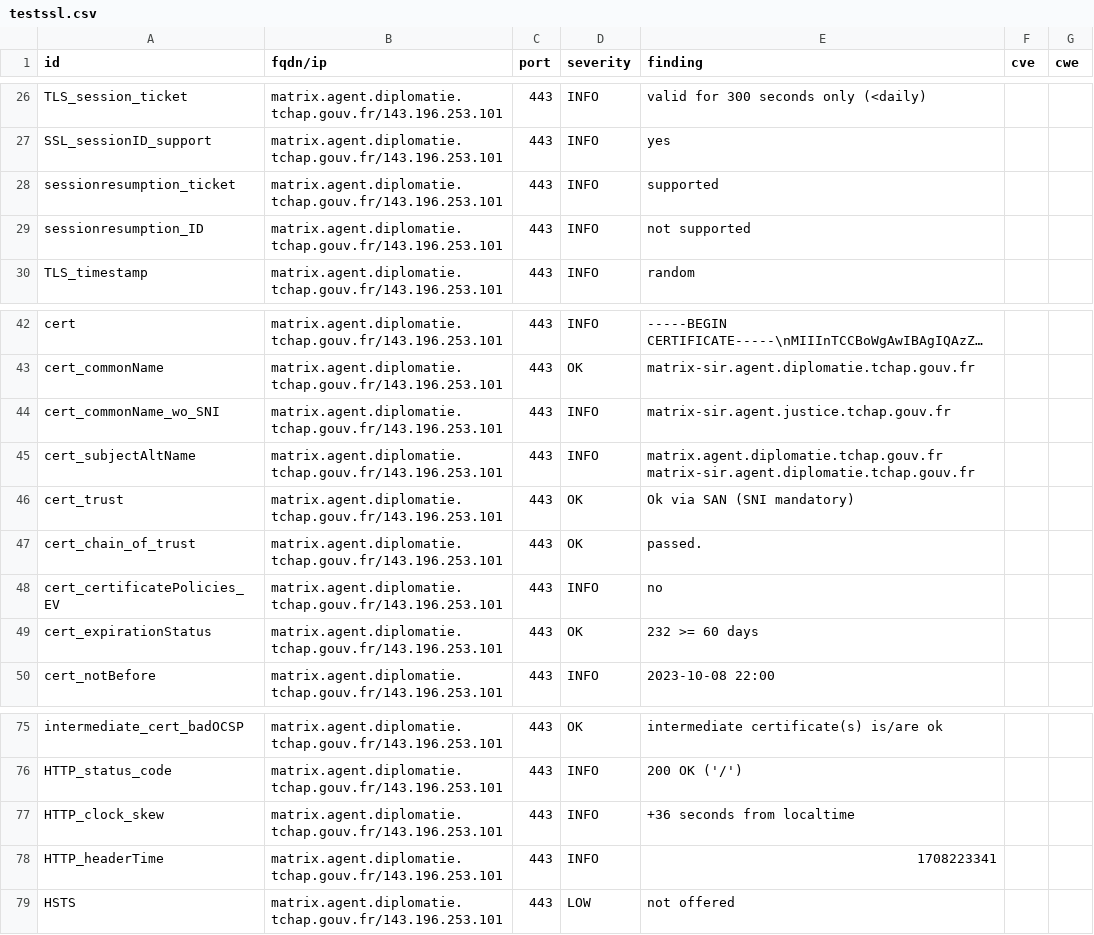
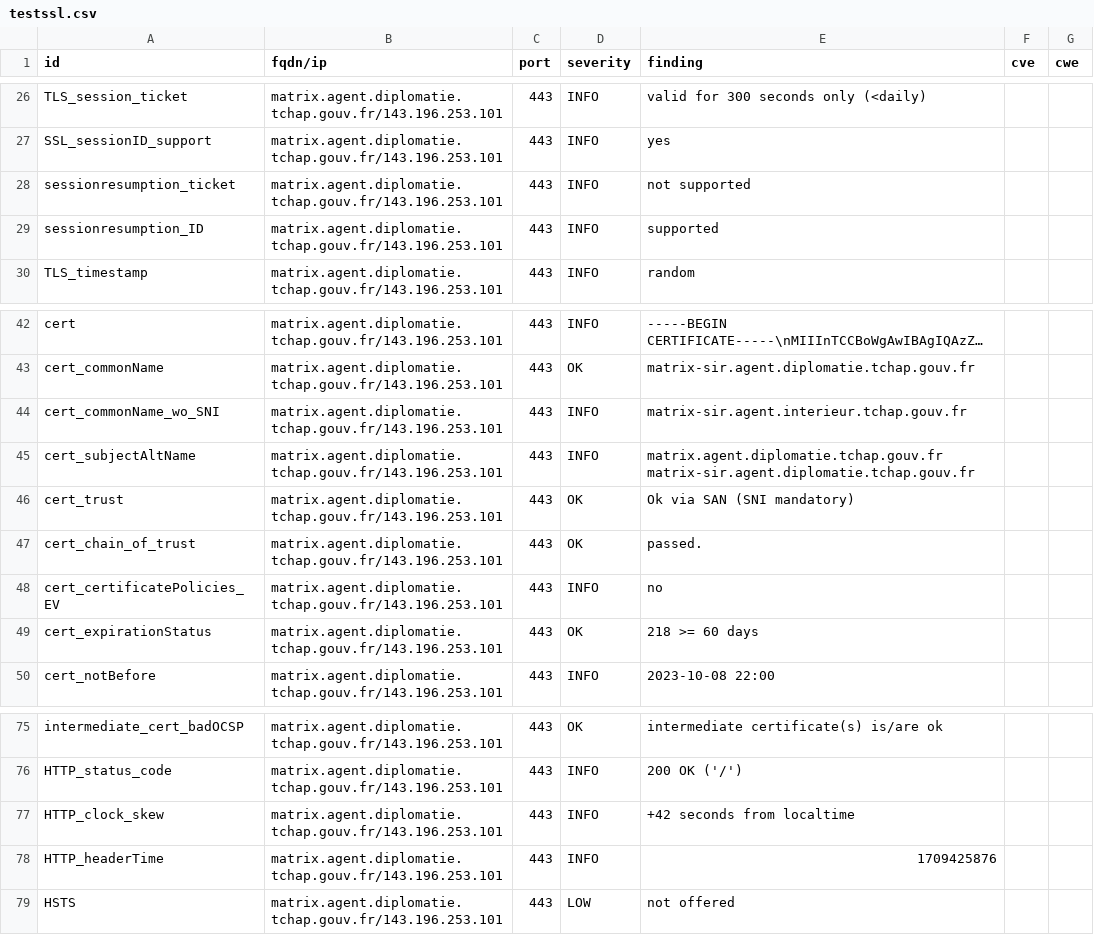
Before and after one commit to tchapgouv/dashlord, a CSV file: results/aHR0cHM6Ly9tYXRyaXguYWdlbnQuZGlwbG9tYXRpZS50Y2hhcC5nb3V2LmZy/testssl.csv, drawn as a sheet; only a part is shown, gaps mark what is left out; long unchanged cells end in ….

Commit message:
update: https://matrix.agent.diplomatie.tchap.gouv.fr

```diff
--- a/results/aHR0cHM6Ly9tYXRyaXguYWdlbnQuZGlwbG9tYXRpZS50Y2hhcC5nb3V2LmZy/testssl.csv
+++ b/results/aHR0cHM6Ly9tYXRyaXguYWdlbnQuZGlwbG9tYXRpZS50Y2hhcC5nb3V2LmZy/testssl.csv
@@ -27,4 +27,4 @@
 "SSL_sessionID_support","matrix.agent.diplomatie.tchap.gouv.fr/143.196.253.101","443","INFO","yes","",""
-"sessionresumption_ticket","matrix.agent.diplomatie.tchap.gouv.fr/143.196.253.101","443","INFO","supported","",""
-"sessionresumption_ID","matrix.agent.diplomatie.tchap.gouv.fr/143.196.253.101","443","INFO","not supported","",""
+"sessionresumption_ticket","matrix.agent.diplomatie.tchap.gouv.fr/143.196.253.101","443","INFO","not supported","",""
+"sessionresumption_ID","matrix.agent.diplomatie.tchap.gouv.fr/143.196.253.101","443","INFO","supported","",""
 "TLS_timestamp","matrix.agent.diplomatie.tchap.gouv.fr/143.196.253.101","443","INFO","random","",""
@@ -43,3 +43,3 @@
 "cert_commonName","matrix.agent.diplomatie.tchap.gouv.fr/143.196.253.101","443","OK","matrix-sir.agent.diplomatie.tchap.gouv.fr","",""
-"cert_commonName_wo_SNI","matrix.agent.diplomatie.tchap.gouv.fr/143.196.253.101","443","INFO","matrix-sir.agent.justice.tchap.gouv.fr","",""
+"cert_commonName_wo_SNI","matrix.agent.diplomatie.tchap.gouv.fr/143.196.253.101","443","INFO","matrix-sir.agent.interieur.tchap.gouv.fr","",""
 "cert_subjectAltName","matrix.agent.diplomatie.tchap.gouv.fr/143.196.253.101","443","INFO","matrix.agent.diplomatie.tchap.gouv.fr matrix-sir.agent.diplomatie.tchap.gouv.fr","",""
@@ -48,3 +48,3 @@
 "cert_certificatePolicies_EV","matrix.agent.diplomatie.tchap.gouv.fr/143.196.253.101","443","INFO","no","",""
-"cert_expirationStatus","matrix.agent.diplomatie.tchap.gouv.fr/143.196.253.101","443","OK","232 >= 60 days","",""
+"cert_expirationStatus","matrix.agent.diplomatie.tchap.gouv.fr/143.196.253.101","443","OK","218 >= 60 days","",""
 "cert_notBefore","matrix.agent.diplomatie.tchap.gouv.fr/143.196.253.101","443","INFO","2023-10-08 22:00","",""
@@ -76,4 +76,4 @@
 "HTTP_status_code","matrix.agent.diplomatie.tchap.gouv.fr/143.196.253.101","443","INFO","200 OK ('/')","",""
-"HTTP_clock_skew","matrix.agent.diplomatie.tchap.gouv.fr/143.196.253.101","443","INFO","+36 seconds from localtime","",""
-"HTTP_headerTime","matrix.agent.diplomatie.tchap.gouv.fr/143.196.253.101","443","INFO","1708223341","",""
+"HTTP_clock_skew","matrix.agent.diplomatie.tchap.gouv.fr/143.196.253.101","443","INFO","+42 seconds from localtime","",""
+"HTTP_headerTime","matrix.agent.diplomatie.tchap.gouv.fr/143.196.253.101","443","INFO","1709425876","",""
 "HSTS","matrix.agent.diplomatie.tchap.gouv.fr/143.196.253.101","443","LOW","not offered","",""
```
Also changed, not shown: 12 other files.
